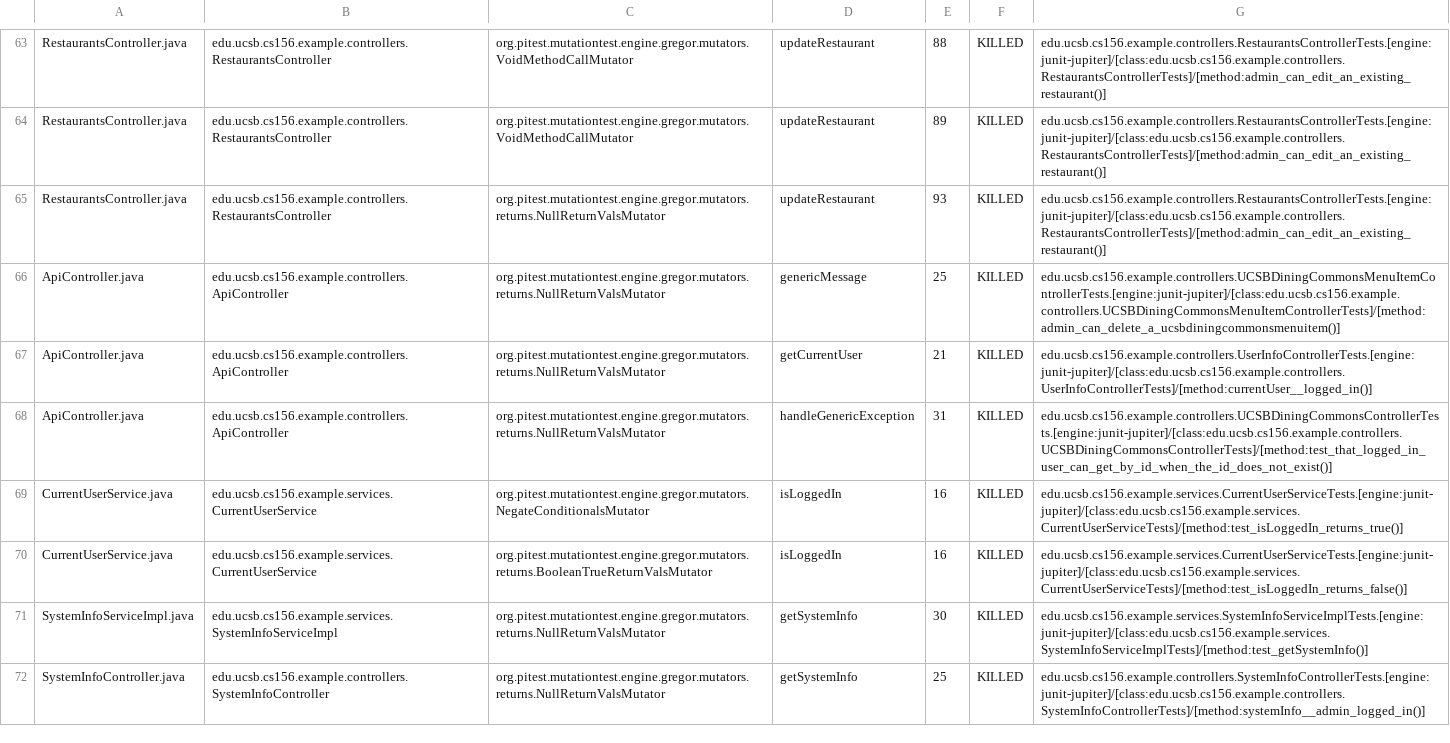
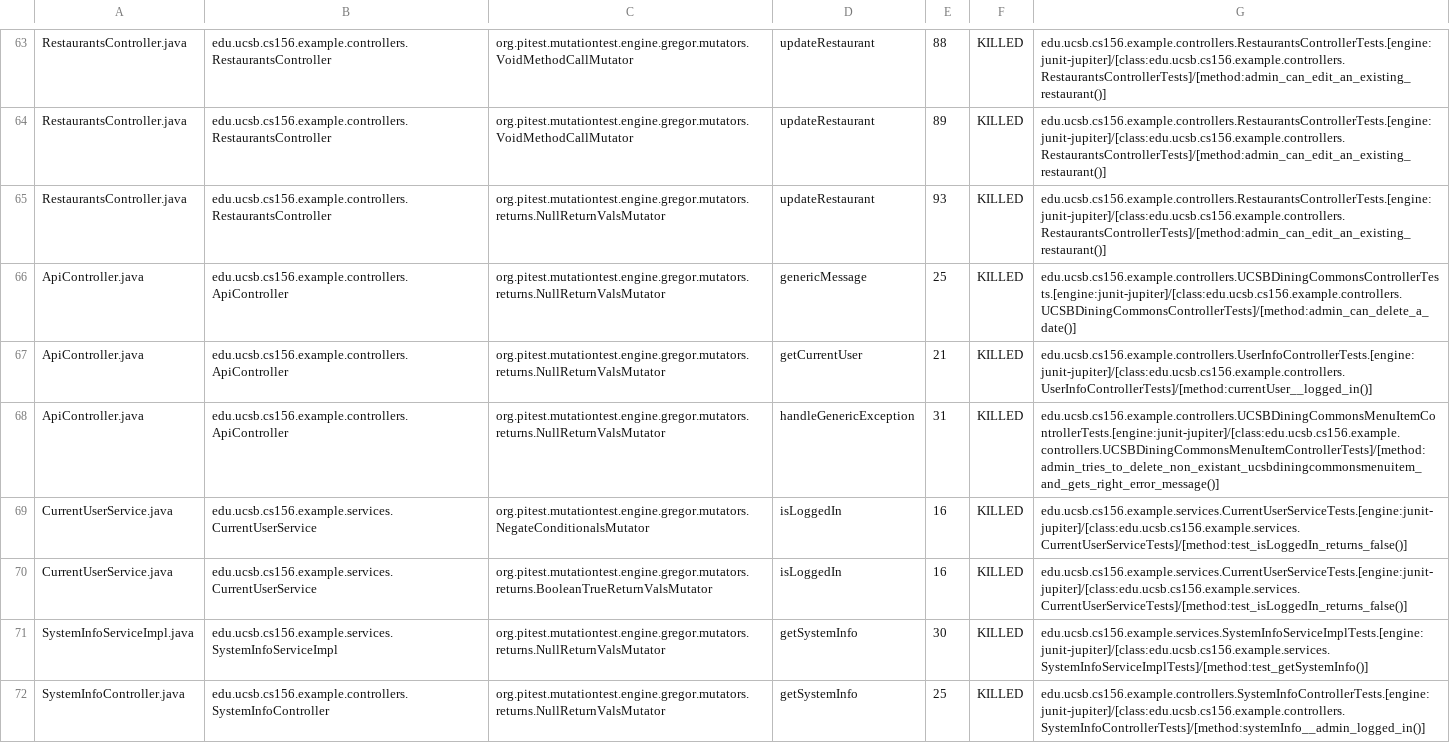
Before and after one commit to ucsb-cs156-w24/team03-w24-7pm-3, a CSV file: prs/67/pitest/mutations.csv, drawn as a sheet; only a part is shown, gaps mark what is left out.

Commit message:
Deploying to gh-pages from @ ucsb-cs156-w24/team03-w24-7pm-3@2c94b378ba6d83fca9fd747bf57592d19b11182f 🚀

```diff
--- a/prs/67/pitest/mutations.csv
+++ b/prs/67/pitest/mutations.csv
@@ -65,6 +65,6 @@ RestaurantsController.java,edu.ucsb.cs156.example.controllers.RestaurantsControl
 RestaurantsController.java,edu.ucsb.cs156.example.controllers.RestaurantsController,org.pitest.mutationtest.engine.gregor.mutators.returns.NullReturnValsMutator,updateRestaurant,93,KILLED,edu.ucsb.cs156.example.controllers.RestaurantsControllerTests.[engine:junit-jupiter]/[class:edu.ucsb.cs156.example.controllers.RestaurantsControllerTests]/[method:admin_can_edit_an_existing_restaurant()]
-ApiController.java,edu.ucsb.cs156.example.controllers.ApiController,org.pitest.mutationtest.engine.gregor.mutators.returns.NullReturnValsMutator,genericMessage,25,KILLED,edu.ucsb.cs156.example.controllers.UCSBDiningCommonsMenuItemControllerTests.[engine:junit-jupiter]/[class:edu.ucsb.cs156.example.controllers.UCSBDiningCommonsMenuItemControllerTests]/[method:admin_can_delete_a_ucsbdiningcommonsmenuitem()]
+ApiController.java,edu.ucsb.cs156.example.controllers.ApiController,org.pitest.mutationtest.engine.gregor.mutators.returns.NullReturnValsMutator,genericMessage,25,KILLED,edu.ucsb.cs156.example.controllers.UCSBDiningCommonsControllerTests.[engine:junit-jupiter]/[class:edu.ucsb.cs156.example.controllers.UCSBDiningCommonsControllerTests]/[method:admin_can_delete_a_date()]
 ApiController.java,edu.ucsb.cs156.example.controllers.ApiController,org.pitest.mutationtest.engine.gregor.mutators.returns.NullReturnValsMutator,getCurrentUser,21,KILLED,edu.ucsb.cs156.example.controllers.UserInfoControllerTests.[engine:junit-jupiter]/[class:edu.ucsb.cs156.example.controllers.UserInfoControllerTests]/[method:currentUser__logged_in()]
-ApiController.java,edu.ucsb.cs156.example.controllers.ApiController,org.pitest.mutationtest.engine.gregor.mutators.returns.NullReturnValsMutator,handleGenericException,31,KILLED,edu.ucsb.cs156.example.controllers.UCSBDiningCommonsControllerTests.[engine:junit-jupiter]/[class:edu.ucsb.cs156.example.controllers.UCSBDiningCommonsControllerTests]/[method:test_that_logged_in_user_can_get_by_id_when_the_id_does_not_exist()]
-CurrentUserService.java,edu.ucsb.cs156.example.services.CurrentUserService,org.pitest.mutationtest.engine.gregor.mutators.NegateConditionalsMutator,isLoggedIn,16,KILLED,edu.ucsb.cs156.example.services.CurrentUserServiceTests.[engine:junit-jupiter]/[class:edu.ucsb.cs156.example.services.CurrentUserServiceTests]/[method:test_isLoggedIn_returns_true()]
+ApiController.java,edu.ucsb.cs156.example.controllers.ApiController,org.pitest.mutationtest.engine.gregor.mutators.returns.NullReturnValsMutator,handleGenericException,31,KILLED,edu.ucsb.cs156.example.controllers.UCSBDiningCommonsMenuItemControllerTests.[engine:junit-jupiter]/[class:edu.ucsb.cs156.example.controllers.UCSBDiningCommonsMenuItemControllerTests]/[method:admin_tries_to_delete_non_existant_ucsbdiningcommonsmenuitem_and_gets_right_error_message()]
+CurrentUserService.java,edu.ucsb.cs156.example.services.CurrentUserService,org.pitest.mutationtest.engine.gregor.mutators.NegateConditionalsMutator,isLoggedIn,16,KILLED,edu.ucsb.cs156.example.services.CurrentUserServiceTests.[engine:junit-jupiter]/[class:edu.ucsb.cs156.example.services.CurrentUserServiceTests]/[method:test_isLoggedIn_returns_false()]
 CurrentUserService.java,edu.ucsb.cs156.example.services.CurrentUserService,org.pitest.mutationtest.engine.gregor.mutators.returns.BooleanTrueReturnValsMutator,isLoggedIn,16,KILLED,edu.ucsb.cs156.example.services.CurrentUserServiceTests.[engine:junit-jupiter]/[class:edu.ucsb.cs156.example.services.CurrentUserServiceTests]/[method:test_isLoggedIn_returns_false()]
```
Also changed, not shown: 13 other files.
